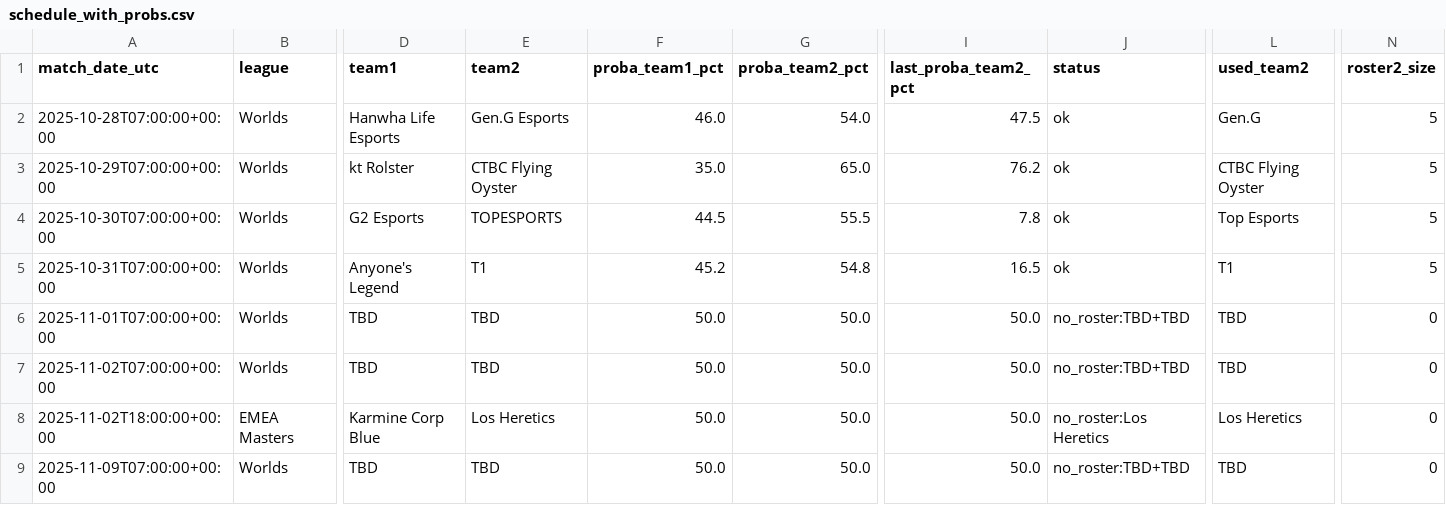
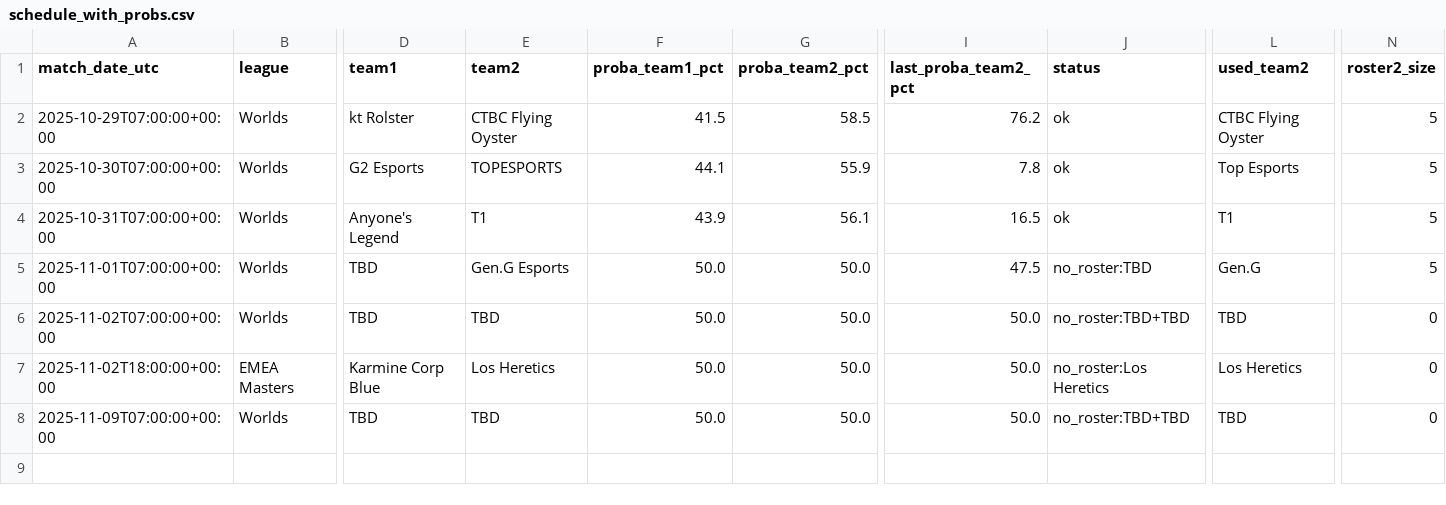
Before and after one commit to franc0510/streamlit-shine-sparkle, a CSV file: Documents/schedule_with_probs.csv, drawn as a sheet; only a part is shown, gaps mark what is left out; removed rows and columns are numbered as before the commit, all else as after; rows hold the shown columns only; the diff names each change by its address in the sheet, - before the commit and + after, or states it on an @@ line.

```diff
--- a/Documents/schedule_with_probs.csv
+++ b/Documents/schedule_with_probs.csv
-row 2: 2025-10-28T07:00:00+00:00 | Worlds | Hanwha Life Esports | Gen.G Esports | 46.0 | 54.0 | 47.5 | ok | Gen.G | 5
-F2 (proba_team1_pct): 35.0
+F2 (proba_team1_pct): 41.5
-G2 (proba_team2_pct): 65.0
+G2 (proba_team2_pct): 58.5
-F3 (proba_team1_pct): 44.5
+F3 (proba_team1_pct): 44.1
-G3 (proba_team2_pct): 55.5
+G3 (proba_team2_pct): 55.9
-F4 (proba_team1_pct): 45.2
+F4 (proba_team1_pct): 43.9
-G4 (proba_team2_pct): 54.8
+G4 (proba_team2_pct): 56.1
-E5 (team2): TBD
+E5 (team2): Gen.G Esports
-I5 (last_proba_team2_pct): 50.0
+I5 (last_proba_team2_pct): 47.5
-J5 (status): no_roster:TBD+TBD
+J5 (status): no_roster:TBD
-L5 (used_team2): TBD
+L5 (used_team2): Gen.G
-N5 (roster2_size): 0
+N5 (roster2_size): 5
```
Also changed, not shown: Documents/predictions_history.csv, 1 other file.
